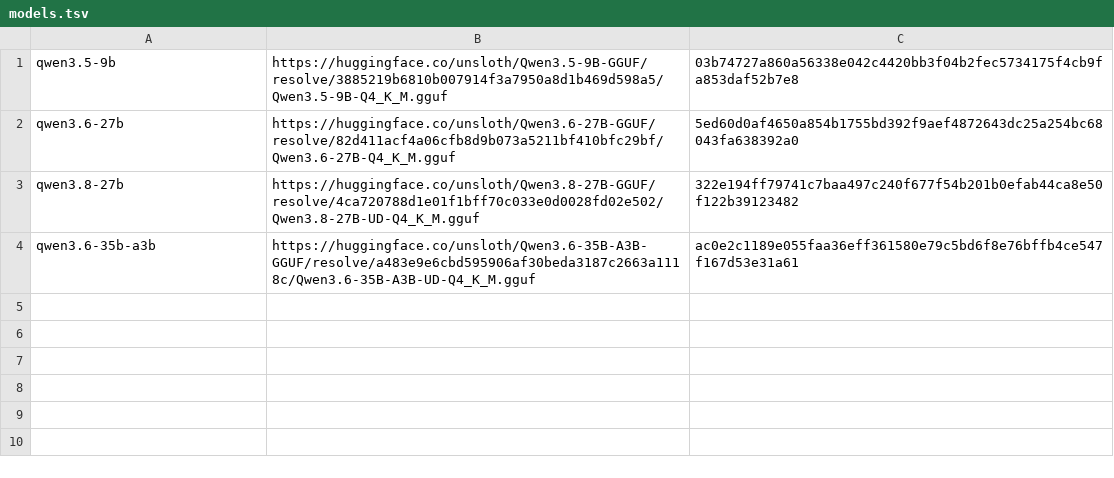
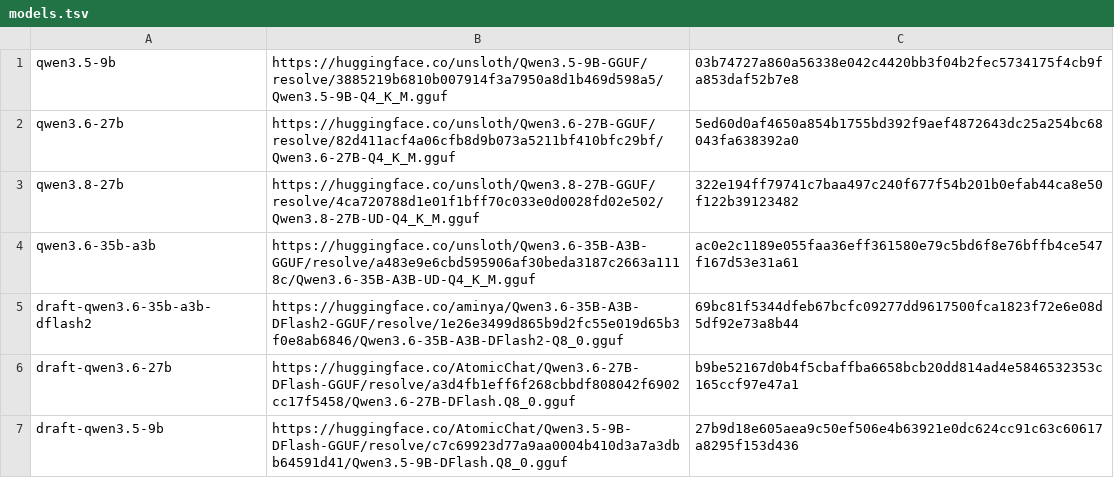
Before and after one commit to general-inference/mesh-llm, a TSV file: skippy/evals/kernel-bench/models.tsv, drawn as a sheet; the diff names each change by its address in the sheet, - before the commit and + after, or states it on an @@ line.

Commit message:
test(skippy): serve bench pins a DFlash draft and forces fresh nsys exports (bench only)

```diff
--- a/skippy/evals/kernel-bench/models.tsv
+++ b/skippy/evals/kernel-bench/models.tsv
+row 5: draft-qwen3.6-35b-a3b-dflash2 | https://huggingface.co/aminya/Qwen3.6-35B-A3B-DFlash2-GGUF/resolve/1e26e3499d865b9d2fc55e019d65b3f0e8ab6846/Qwen3.6-35B-A3B-DFlash2-Q8_0.gguf | 69bc81f5344dfeb67bcfc09277dd9617500fca1823f72e6e08d5df92e73a8b44
+row 6: draft-qwen3.6-27b | https://huggingface.co/AtomicChat/Qwen3.6-27B-DFlash-GGUF/resolve/a3d4fb1eff6f268cbbdf808042f6902cc17f5458/Qwen3.6-27B-DFlash.Q8_0.gguf | b9be52167d0b4f5cbaffba6658bcb20dd814ad4e5846532353c165ccf97e47a1
+row 7: draft-qwen3.5-9b | https://huggingface.co/AtomicChat/Qwen3.5-9B-DFlash-GGUF/resolve/c7c69923d77a9aa0004b410d3a7a3dbb64591d41/Qwen3.5-9B-DFlash.Q8_0.gguf | 27b9d18e605aea9c50ef506e4b63921e0dc624cc91c63c60617a8295f153d436
```
Also changed, not shown: 1 other file.
